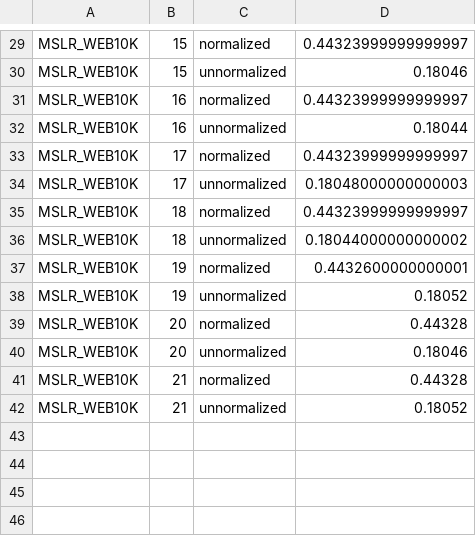
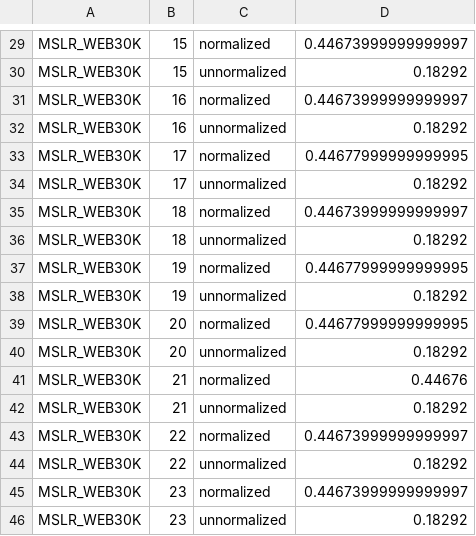
Before and after one commit to TaXxER/Afstuderen, a CSV file: implementation/RankLib/normalization_measurements_mslr_web.csv, drawn as a sheet; only a part is shown, gaps mark what is left out; the diff covers the shown part only.

```diff
--- a/implementation/RankLib/normalization_measurements_mslr_web.csv
+++ b/implementation/RankLib/normalization_measurements_mslr_web.csv
@@ -29,14 +29,18 @@
-"MSLR_WEB10K","15","normalized","0.44323999999999997"
-"MSLR_WEB10K","15","unnormalized","0.18046"
-"MSLR_WEB10K","16","normalized","0.44323999999999997"
-"MSLR_WEB10K","16","unnormalized","0.18044"
-"MSLR_WEB10K","17","normalized","0.44323999999999997"
-"MSLR_WEB10K","17","unnormalized","0.18048000000000003"
-"MSLR_WEB10K","18","normalized","0.44323999999999997"
-"MSLR_WEB10K","18","unnormalized","0.18044000000000002"
-"MSLR_WEB10K","19","normalized","0.4432600000000001"
-"MSLR_WEB10K","19","unnormalized","0.18052"
-"MSLR_WEB10K","20","normalized","0.44328"
-"MSLR_WEB10K","20","unnormalized","0.18046"
-"MSLR_WEB10K","21","normalized","0.44328"
-"MSLR_WEB10K","21","unnormalized","0.18052"
+"MSLR_WEB30K","15","normalized","0.44673999999999997"
+"MSLR_WEB30K","15","unnormalized","0.18292"
+"MSLR_WEB30K","16","normalized","0.44673999999999997"
+"MSLR_WEB30K","16","unnormalized","0.18292"
+"MSLR_WEB30K","17","normalized","0.44677999999999995"
+"MSLR_WEB30K","17","unnormalized","0.18292"
+"MSLR_WEB30K","18","normalized","0.44673999999999997"
+"MSLR_WEB30K","18","unnormalized","0.18292"
+"MSLR_WEB30K","19","normalized","0.44677999999999995"
+"MSLR_WEB30K","19","unnormalized","0.18292"
+"MSLR_WEB30K","20","normalized","0.44677999999999995"
+"MSLR_WEB30K","20","unnormalized","0.18292"
+"MSLR_WEB30K","21","normalized","0.44676"
+"MSLR_WEB30K","21","unnormalized","0.18292"
+"MSLR_WEB30K","22","normalized","0.44673999999999997"
+"MSLR_WEB30K","22","unnormalized","0.18292"
+"MSLR_WEB30K","23","normalized","0.44673999999999997"
+"MSLR_WEB30K","23","unnormalized","0.18292"
```
Also changed, not shown: 56 edited cells elsewhere in this file, 7 other files.
